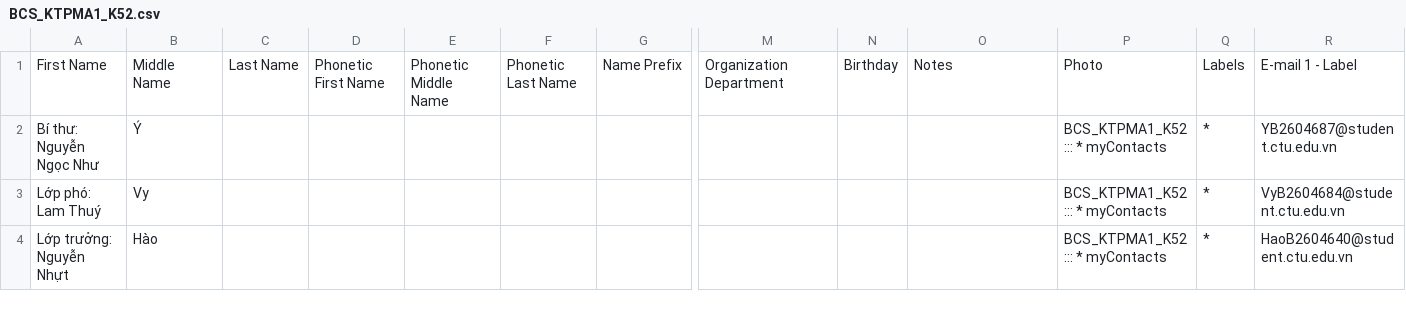
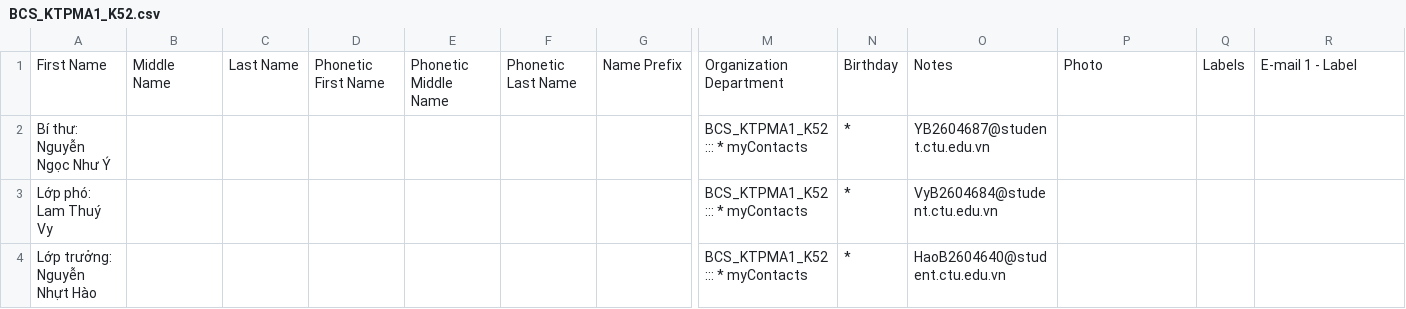
Before and after one commit to sub2604668-cell/CT005_B2604668_Lab08, a CSV file: Lab08/BCS_KTPMA1_K52.csv, drawn as a sheet; only a part is shown, gaps mark what is left out; removed rows and columns are numbered as before the commit, all else as after; rows hold the shown columns only; the diff names each change by its address in the sheet, - before the commit and + after, or states it on an @@ line.

Commit message:
Modify names to include middle names in CSV
Updated names in the CSV file to include middle names.

```diff
--- a/Lab08/BCS_KTPMA1_K52.csv
+++ b/Lab08/BCS_KTPMA1_K52.csv
-row 2: Bí thư: Nguyễn Ngọc Như | Ý |  |  |  |  |  |  |  |  | BCS_KTPMA1_K52 ::: * myContacts | * | YB2604687@student.ctu.edu.vn
-row 3: Lớp phó: Lam Thuý | Vy |  |  |  |  |  |  |  |  | BCS_KTPMA1_K52 ::: * myContacts | * | VyB2604684@student.ctu.edu.vn
-row 4: Lớp trưởng: Nguyễn Nhựt | Hào |  |  |  |  |  |  |  |  | BCS_KTPMA1_K52 ::: * myContacts | * | HaoB2604640@student.ctu.edu.vn
+row 2: Bí thư: Nguyễn Ngọc Như Ý |  |  |  |  |  |  | BCS_KTPMA1_K52 ::: * myContacts | * | YB2604687@student.ctu.edu.vn
+row 3: Lớp phó: Lam Thuý Vy |  |  |  |  |  |  | BCS_KTPMA1_K52 ::: * myContacts | * | VyB2604684@student.ctu.edu.vn
+row 4: Lớp trưởng: Nguyễn Nhựt Hào |  |  |  |  |  |  | BCS_KTPMA1_K52 ::: * myContacts | * | HaoB2604640@student.ctu.edu.vn
```
